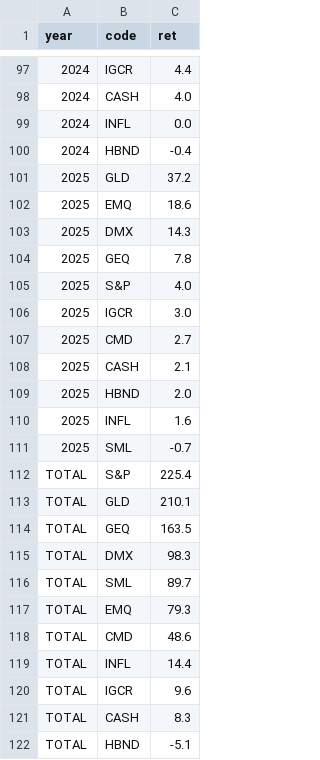
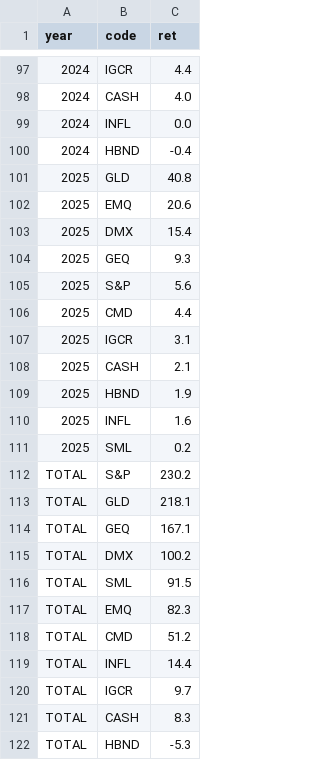
Before and after one commit to bankeronwheels-raph/quilt-outputs, a CSV file: quilt-EUR-10.csv, drawn as a sheet; only a part is shown, gaps mark what is left out.

```diff
--- a/quilt-EUR-10.csv
+++ b/quilt-EUR-10.csv
@@ -100,23 +100,23 @@ year,code,ret
 2024,HBND,-0.4
-2025,GLD,37.2
-2025,EMQ,18.6
-2025,DMX,14.3
-2025,GEQ,7.8
-2025,S&P,4.0
-2025,IGCR,3.0
-2025,CMD,2.7
+2025,GLD,40.8
+2025,EMQ,20.6
+2025,DMX,15.4
+2025,GEQ,9.3
+2025,S&P,5.6
+2025,CMD,4.4
+2025,IGCR,3.1
 2025,CASH,2.1
-2025,HBND,2.0
+2025,HBND,1.9
 2025,INFL,1.6
-2025,SML,-0.7
-TOTAL,S&P,225.4
-TOTAL,GLD,210.1
-TOTAL,GEQ,163.5
-TOTAL,DMX,98.3
-TOTAL,SML,89.7
-TOTAL,EMQ,79.3
-TOTAL,CMD,48.6
+2025,SML,0.2
+TOTAL,S&P,230.2
+TOTAL,GLD,218.1
+TOTAL,GEQ,167.1
+TOTAL,DMX,100.2
+TOTAL,SML,91.5
+TOTAL,EMQ,82.3
+TOTAL,CMD,51.2
 TOTAL,INFL,14.4
-TOTAL,IGCR,9.6
+TOTAL,IGCR,9.7
 TOTAL,CASH,8.3
-TOTAL,HBND,-5.1
+TOTAL,HBND,-5.3
```
Also changed, not shown: quilt-EUR.csv, quilt-GBP-10.csv, 3 other files.
